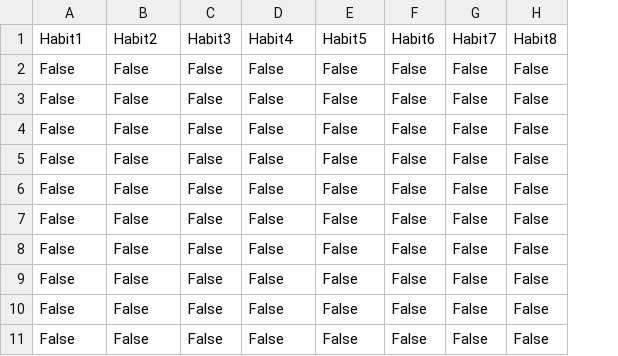
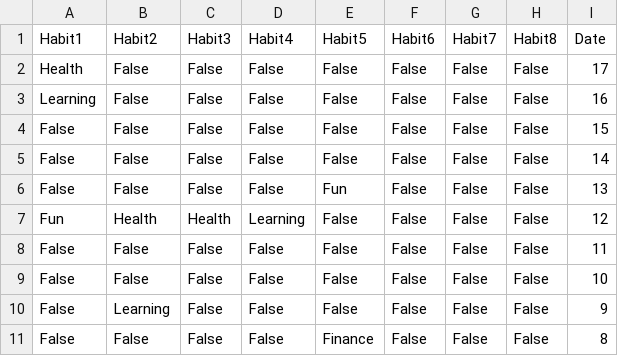
Before and after one commit to LeoMitchell1/Leo-Major-Work, a CSV file: Calendar.csv, drawn as a sheet; removed rows and columns are numbered as before the commit, all else as after; the diff names each change by its address in the sheet, - before the commit and + after, or states it on an @@ line.

```diff
--- a/Calendar.csv
+++ b/Calendar.csv
+column I (Date), rows 4-5: 15 | 14; rows 8-11: 11 | 10 | 9 | 8
+row 2: Health | False | False | False | False | False | False | False | 17
+row 3: Learning | False | False | False | False | False | False | False | 16
+row 6: False | False | False | False | Fun | False | False | False | 13
+row 7: Fun | Health | Health | Learning | False | False | False | False | 12
-B10 (Habit2): False
+B10 (Habit2): Learning
-E11 (Habit5): False
+E11 (Habit5): Finance
-row 8: False | False | False | False | False | False | False | False
-row 9: False | False | False | False | False | False | False | False
-row 10: False | False | False | False | False | False | False | False
-row 11: False | False | False | False | False | False | False | False
```
Also changed, not shown: Habits.csv, 3 other files.
